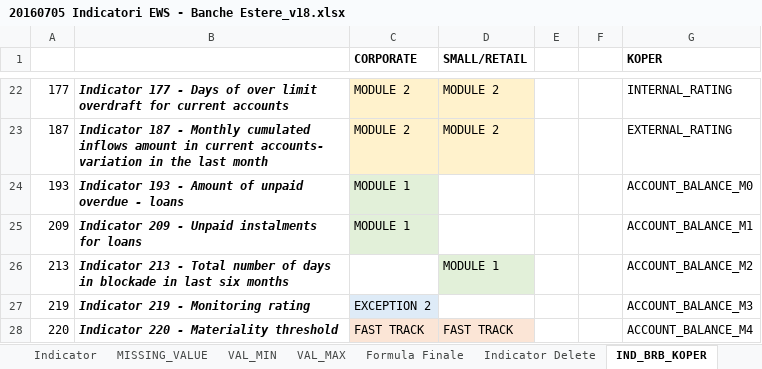
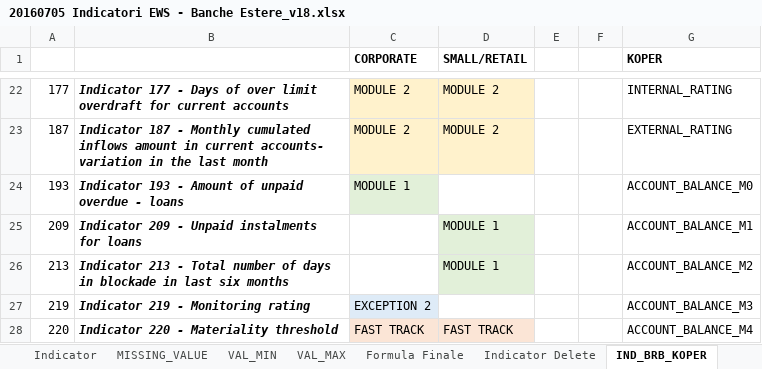
Before and after one commit to cybertop35/intelliJConf, an Excel workbook: earlywarning-pom/Document/SpecificheIndicatori/20160705 Indicatori EWS - Banche Estere_v18.xlsx, sheet IND_BRB_KOPER, drawn as a sheet; only a part is shown, gaps mark what is left out; values as stored, in another font and other column widths than the file's, no borders; the diff names each change by its address in the sheet, - before the commit and + after, or states it on an @@ line.

Commit message:
update qualitativo retail correzione error 209 estero

```diff
--- a/earlywarning-pom/Document/SpecificheIndicatori/20160705 Indicatori EWS - Banche Estere_v18.xlsx (sheet IND_BRB_KOPER)
+++ b/earlywarning-pom/Document/SpecificheIndicatori/20160705 Indicatori EWS - Banche Estere_v18.xlsx (sheet IND_BRB_KOPER)
-C25 (CORPORATE): MODULE 1
+C25 (CORPORATE): (empty)
-C25 fill: #E2F0D9
+C25 fill: none
-D25 (SMALL/RETAIL): (empty)
+D25 (SMALL/RETAIL): MODULE 1
-D25 fill: none
+D25 fill: #E2F0D9
```
Also changed, not shown: sheet Indicator.
